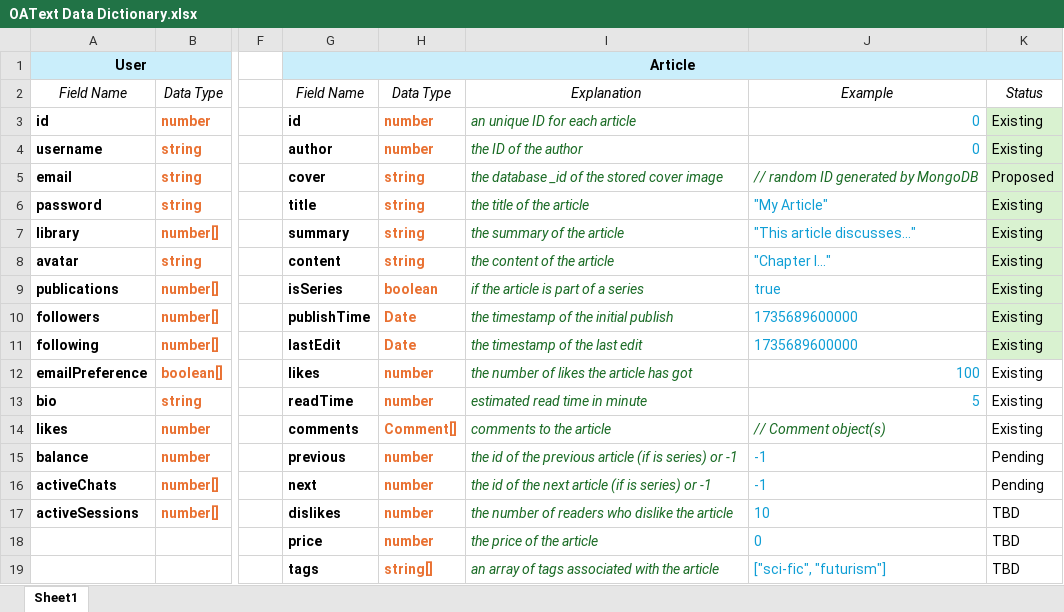
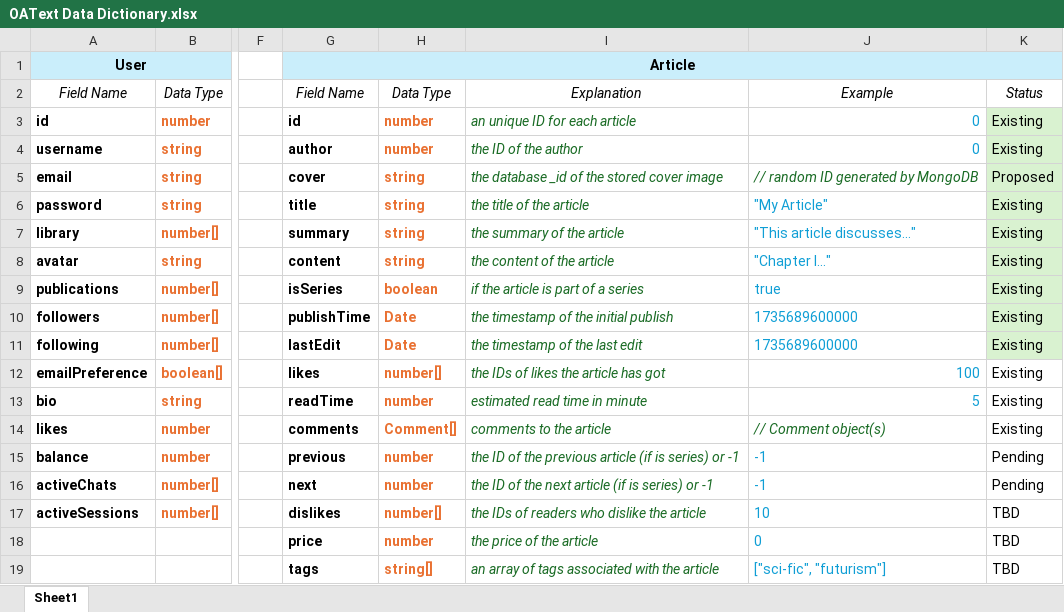
Before and after one commit to HenryShaoR/OAText, an Excel workbook: OAText Data Dictionary.xlsx, sheet Sheet1, drawn as a sheet; only a part is shown, gaps mark what is left out; values as stored, in another font and other column widths than the file's, no borders; conditional formats not drawn; the diff names each change by its address in the sheet, - before the commit and + after, or states it on an @@ line.

Commit message:
Update Data Dictionary and Upload API Dictionary

```diff
--- a/OAText Data Dictionary.xlsx (sheet Sheet1)
+++ b/OAText Data Dictionary.xlsx (sheet Sheet1)
-H12: number
+H12: number[]
-I12: the number of likes the article has got
+I12: the IDs of likes the article has got
-I15: the id of the…
+I15: the ID of the…
-I16: the id of the…
+I16: the ID of the…
-H17: number
+H17: number[]
-I17: the number of readers who dislike the article
+I17: the IDs of readers who dislike the article
```
Also changed, not shown: 1 other file.
